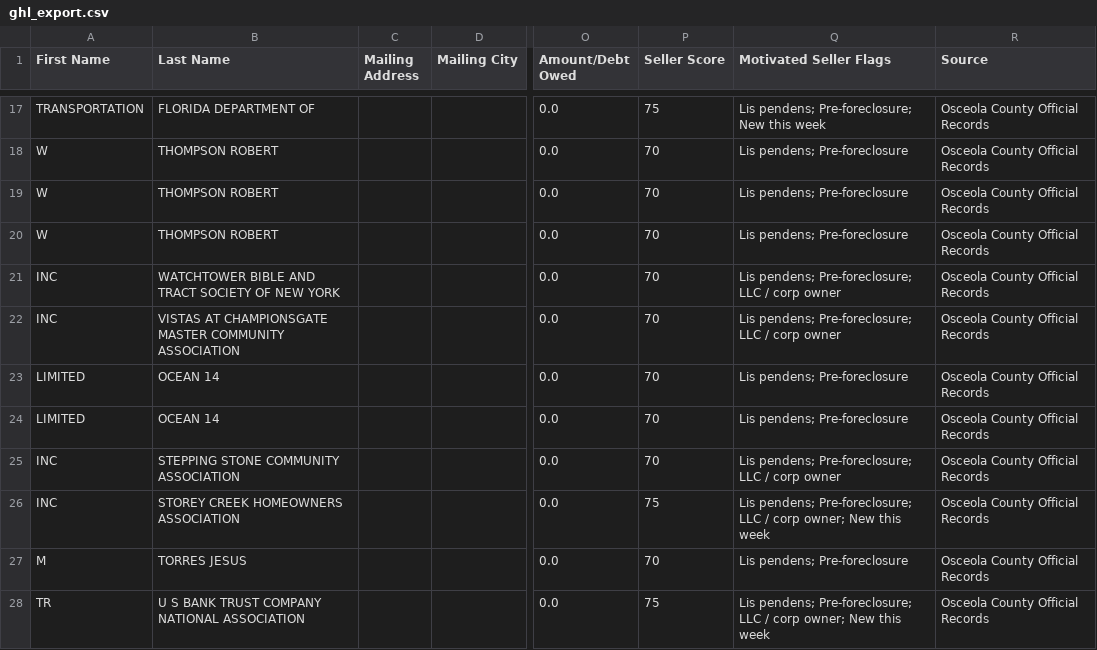
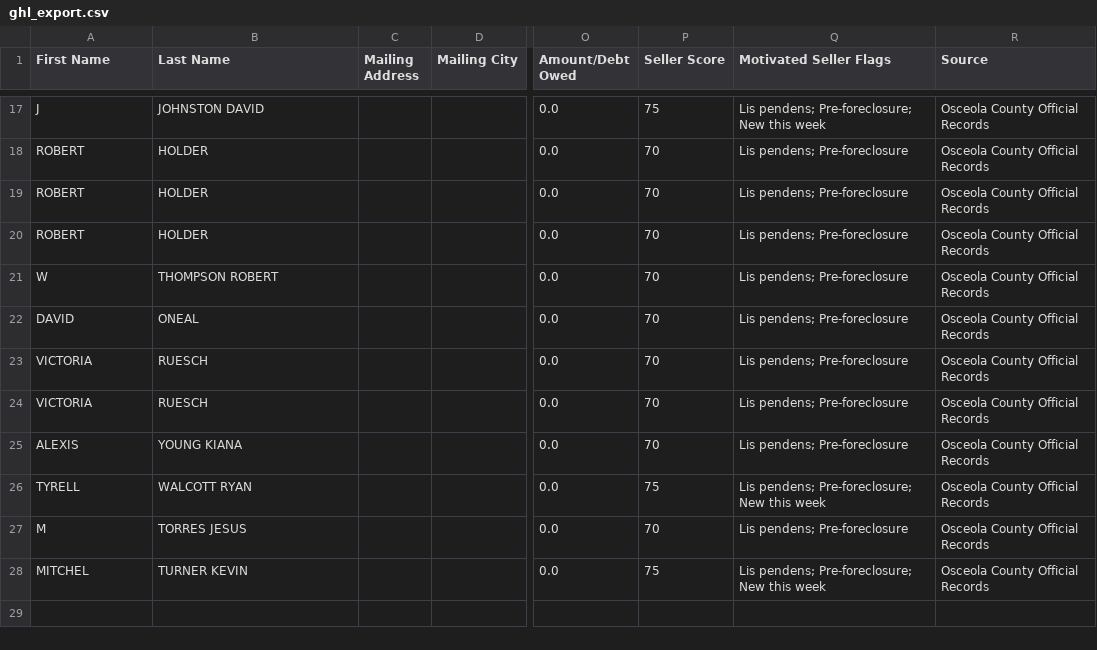
Before and after one commit to figlesias7/osceola-intel, a CSV file: data/ghl_export.csv, drawn as a sheet; only a part is shown, gaps mark what is left out; the diff covers the shown part only; the diff names each change by its address in the sheet, - before the commit and + after, or states it on an @@ line.

```diff
--- a/data/ghl_export.csv
+++ b/data/ghl_export.csv
-A17 (First Name): TRANSPORTATION
+A17 (First Name): J
-B17 (Last Name): FLORIDA DEPARTMENT OF
+B17 (Last Name): JOHNSTON DAVID
-A18:A20 (First Name): W
+A18:A20 (First Name): ROBERT
-B18:B20 (Last Name): THOMPSON ROBERT
+B18:B20 (Last Name): HOLDER
-A21 (First Name): INC
+A21 (First Name): W
-B21 (Last Name): WATCHTOWER BIBLE AND TRACT SOCIETY OF NEW YORK
+B21 (Last Name): THOMPSON ROBERT
-Q21:Q22 (Motivated Seller Flags): Lis pendens; Pre-foreclosure; LLC / corp owner
+Q21:Q22 (Motivated Seller Flags): Lis pendens; Pre-foreclosure
-A22 (First Name): INC
+A22 (First Name): DAVID
-B22 (Last Name): VISTAS AT CHAMPIONSGATE MASTER COMMUNITY ASSOCIATION
+B22 (Last Name): ONEAL
-A23:A24 (First Name): LIMITED
+A23:A24 (First Name): VICTORIA
-B23:B24 (Last Name): OCEAN 14
+B23:B24 (Last Name): RUESCH
-A25 (First Name): INC
+A25 (First Name): ALEXIS
-B25 (Last Name): STEPPING STONE COMMUNITY ASSOCIATION
+B25 (Last Name): YOUNG KIANA
-Q25 (Motivated Seller Flags): Lis pendens; Pre-foreclosure; LLC / corp owner
+Q25 (Motivated Seller Flags): Lis pendens; Pre-foreclosure
-A26 (First Name): INC
+A26 (First Name): TYRELL
-B26 (Last Name): STOREY CREEK HOMEOWNERS ASSOCIATION
+B26 (Last Name): WALCOTT RYAN
-Q26 (Motivated Seller Flags): …pendens; Pre-foreclosure; LLC / corp owner; New this…
+Q26 (Motivated Seller Flags): …pendens; Pre-foreclosure; New this…
-A28 (First Name): TR
+A28 (First Name): MITCHEL
-B28 (Last Name): U S BANK TRUST COMPANY NATIONAL ASSOCIATION
+B28 (Last Name): TURNER KEVIN
-Q28 (Motivated Seller Flags): …pendens; Pre-foreclosure; LLC / corp owner; New this…
+Q28 (Motivated Seller Flags): …pendens; Pre-foreclosure; New this…
```
Also changed, not shown: 41 edited cells elsewhere in this file, 2 other files.
